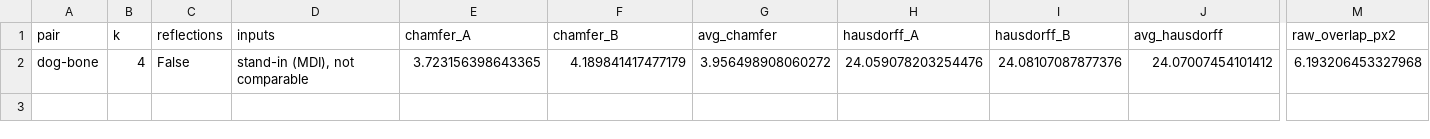
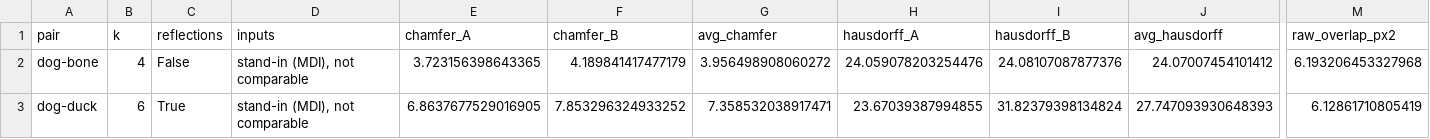
Before and after one commit to StephenEisner/multi-sculpture-independent, a CSV file: results/table1.csv, drawn as a sheet; only a part is shown, gaps mark what is left out; rows hold the shown columns only; the diff names each change by its address in the sheet, - before the commit and + after, or states it on an @@ line.

```diff
--- a/results/table1.csv
+++ b/results/table1.csv
+row 3: dog-duck | 6 | True | stand-in (MDI), not comparable | 6.8637677529016905 | 7.853296324933252 | 7.358532038917471 | 23.67039387994855 | 31.82379398134824 | 27.747093930648393 | 6.12861710805419
```
Also changed, not shown: results/table1_standin.csv, 43 other files.
